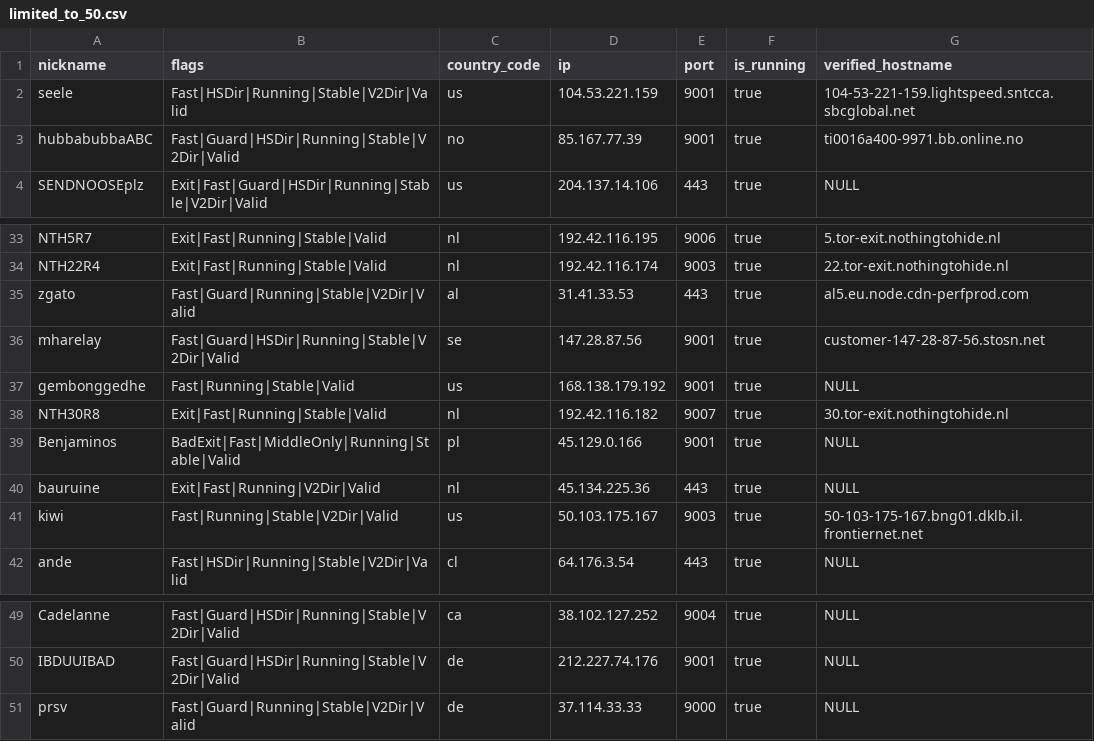
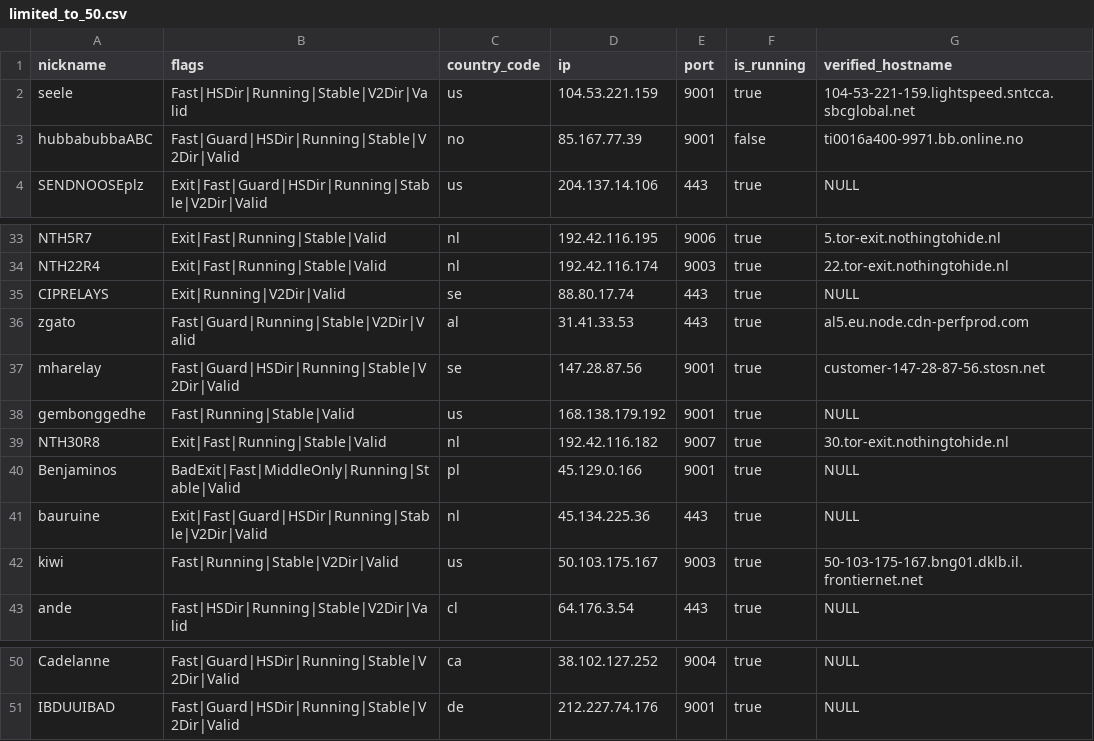
Before and after one commit to cgiamp/123-test-abort, a CSV file: limited_to_50.csv, drawn as a sheet; only a part is shown, gaps mark what is left out.

```diff
--- a/limited_to_50.csv
+++ b/limited_to_50.csv
@@ -2,3 +2,3 @@
 "seele","Fast|HSDir|Running|Stable|V2Dir|Valid","us","104.53.221.159","9001",true,"104-53-221-159.lightspeed.sntcca.sbcglobal.net"
-"hubbabubbaABC","Fast|Guard|HSDir|Running|Stable|V2Dir|Valid","no","85.167.77.39","9001",true,"ti0016a400-9971.bb.online.no"
+"hubbabubbaABC","Fast|Guard|HSDir|Running|Stable|V2Dir|Valid","no","85.167.77.39","9001",false,"ti0016a400-9971.bb.online.no"
 "SENDNOOSEplz","Exit|Fast|Guard|HSDir|Running|Stable|V2Dir|Valid","us","204.137.14.106","443",true,"NULL"
@@ -34,2 +34,3 @@
 "NTH22R4","Exit|Fast|Running|Stable|Valid","nl","192.42.116.174","9003",true,"22.tor-exit.nothingtohide.nl"
+"CIPRELAYS","Exit|Running|V2Dir|Valid","se","88.80.17.74","443",true,"NULL"
 "zgato","Fast|Guard|Running|Stable|V2Dir|Valid","al","31.41.33.53","443",true,"al5.eu.node.cdn-perfprod.com"
@@ -39,3 +40,3 @@
 "Benjaminos","BadExit|Fast|MiddleOnly|Running|Stable|Valid","pl","45.129.0.166","9001",true,"NULL"
-"bauruine","Exit|Fast|Running|V2Dir|Valid","nl","45.134.225.36","443",true,"NULL"
+"bauruine","Exit|Fast|Guard|HSDir|Running|Stable|V2Dir|Valid","nl","45.134.225.36","443",true,"NULL"
 "kiwi","Fast|Running|Stable|V2Dir|Valid","us","50.103.175.167","9003",true,"50-103-175-167.bng01.dklb.il.frontiernet.net"
@@ -50,2 +51 @@
 "IBDUUIBAD","Fast|Guard|HSDir|Running|Stable|V2Dir|Valid","de","212.227.74.176","9001",true,"NULL"
-"prsv","Fast|Guard|Running|Stable|V2Dir|Valid","de","37.114.33.33","9000",true,"NULL"
```
Also changed, not shown: tor_feed.csv, 1 other file.
